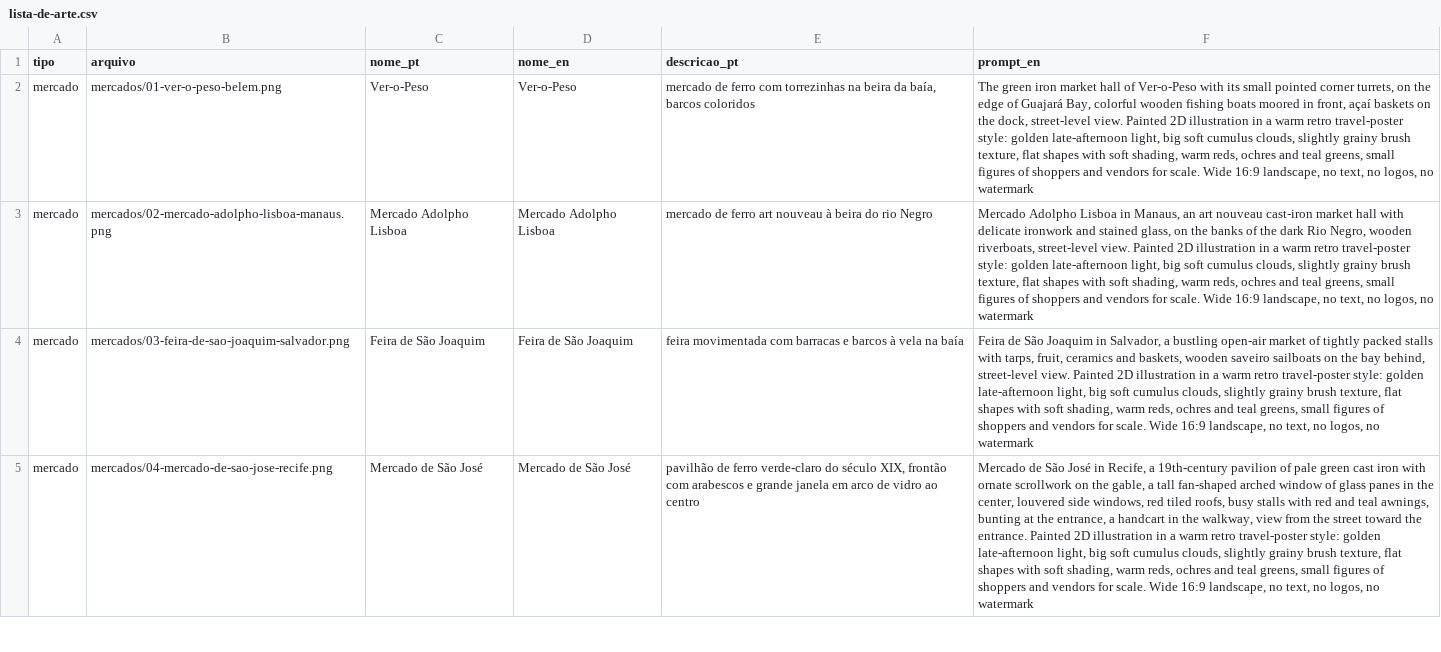
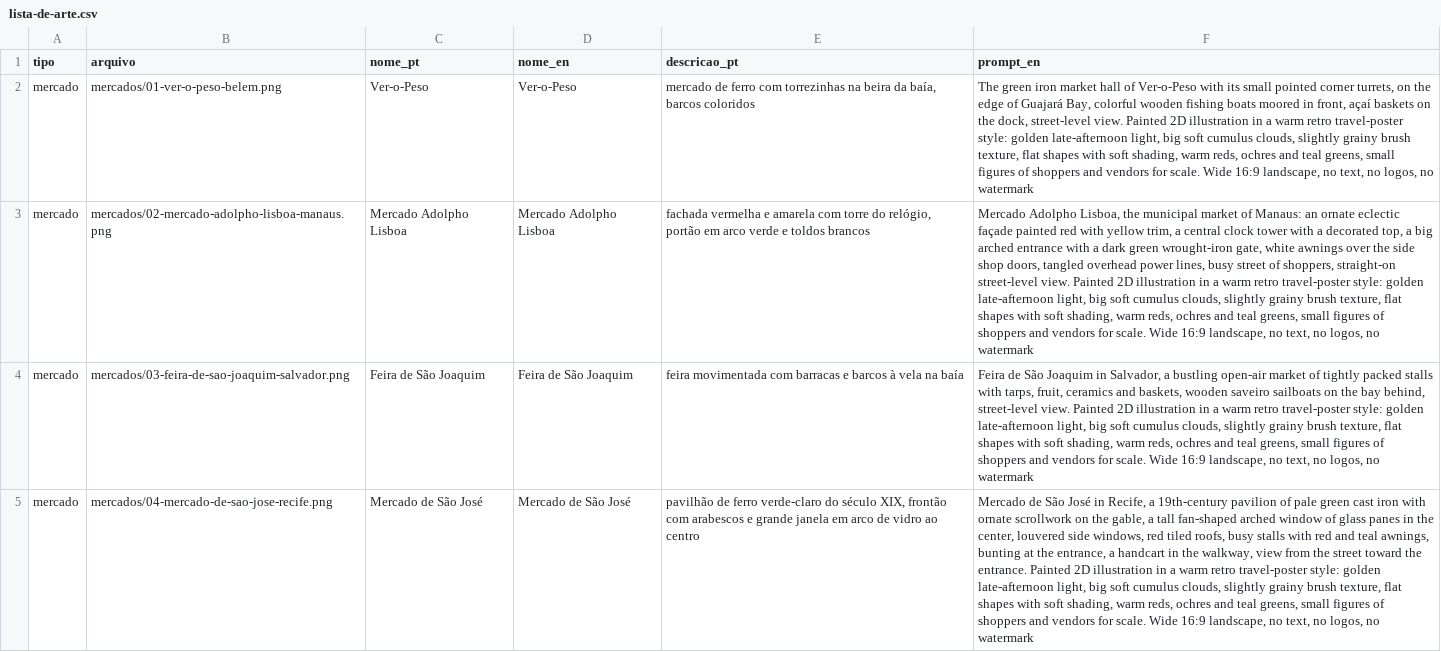
Before and after one commit to jecal17-cmd/feira-viva, a CSV file: docs/arte/lista-de-arte.csv, drawn as a sheet; only a part is shown; the diff names each change by its address in the sheet, - before the commit and + after, or states it on an @@ line.

```diff
--- a/docs/arte/lista-de-arte.csv
+++ b/docs/arte/lista-de-arte.csv
-E3 (descricao_pt): mercado de ferro art nouveau à beira do rio Negro
+E3 (descricao_pt): fachada vermelha e amarela com torre do relógio, portão em arco verde e toldos brancos
-F3 (prompt_en): Mercado Adolpho Lisboa in Manaus, an art nouveau cast-iron market hall with delicate ironwork and stained glass, on the banks of the dark Rio Negro, wooden riverboats, street-level view.…
+F3 (prompt_en): Mercado Adolpho Lisboa, the municipal market of Manaus: an ornate eclectic façade painted red with yellow trim, a central clock tower with a decorated top, a big arched entrance with a dark green wrought-iron gate, white awnings over the side shop doors, tangled overhead power lines, busy street of shoppers, straight-on street-level view.…
```
Also changed, not shown: 10 other files.
